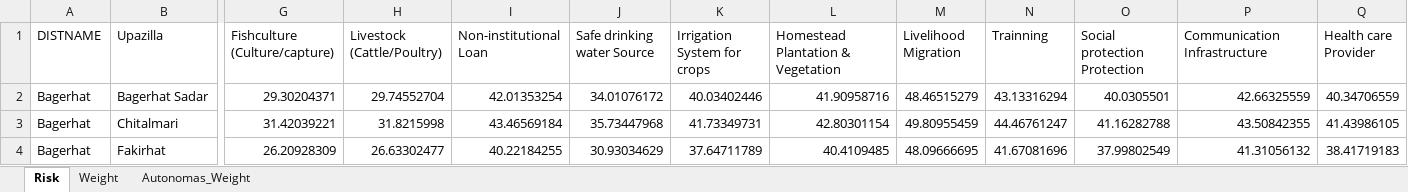
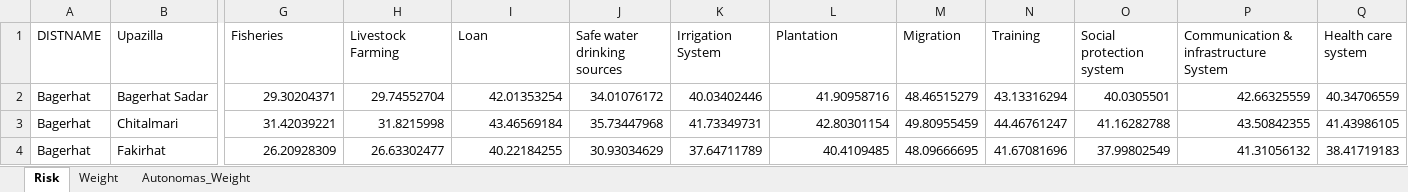
Before and after one commit to mmhs013/DAM, an Excel workbook: DAM_Database/For_Risk.xlsx, sheet Risk, drawn as a sheet; only a part is shown, gaps mark what is left out; values as stored, in another font and other column widths than the file's, no borders; the diff covers the shown part only; the diff names each change by its address in the sheet, - before the commit and + after, or states it on an @@ line.

```diff
--- a/DAM_Database/For_Risk.xlsx (sheet Risk)
+++ b/DAM_Database/For_Risk.xlsx (sheet Risk)
-G1: Fishculture (Culture/capture)
+G1: Fisheries
-H1: Livestock (Cattle/Poultry)
+H1: Livestock Farming
-I1: Non-institutional Loan
+I1: Loan
-J1: Safe drinking water Source
+J1: Safe water drinking sources
-K1: Irrigation System for crops
+K1: Irrigation System
-L1: Homestead Plantation & Vegetation
+L1: Plantation
-M1: Livelihood Migration
+M1: Migration
-N1: Trainning
+N1: Training
-O1: Social protection Protection
+O1: Social protection system
-P1: Communication Infrastructure
+P1: Communication & infrastructure System
-Q1: Health care Provider
+Q1: Health care system
```
Also changed, not shown: 4 edited cells elsewhere in this sheet, sheet Autonomas_Weight, sheet Weight, DAM_Database/Hazards/Salinity/Actual_Adaptation.xlsx, DAM_Database/Hazards/Salinity/Constraints.xlsx, 4 other files.
